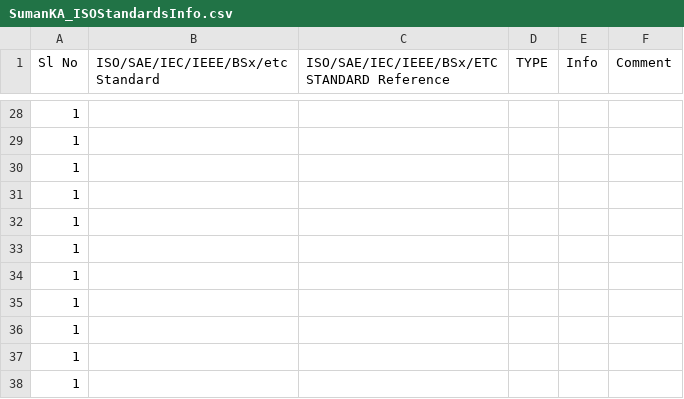
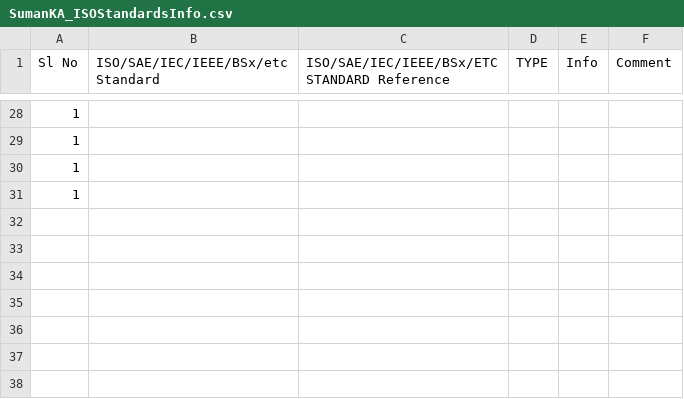
Before and after one commit to suman-komarla-adinarayana-aitpa9662r/SumanKA_AutomotiveEmbeddedIT_IndiaInternationalWorkInfo, a CSV file: 01_SKA_ISOStandardsInfo/SumanKA_ISOStandardsInfo.csv, drawn as a sheet; only a part is shown, gaps mark what is left out; the diff names each change by its address in the sheet, - before the commit and + after, or states it on an @@ line.

Commit message:
Update SumanKA_ISOStandardsInfo.csv

```diff
--- a/01_SKA_ISOStandardsInfo/SumanKA_ISOStandardsInfo.csv
+++ b/01_SKA_ISOStandardsInfo/SumanKA_ISOStandardsInfo.csv
-row 32: 1
-row 33: 1
-row 34: 1
-row 35: 1
-row 36: 1
-row 37: 1
-row 38: 1
```
